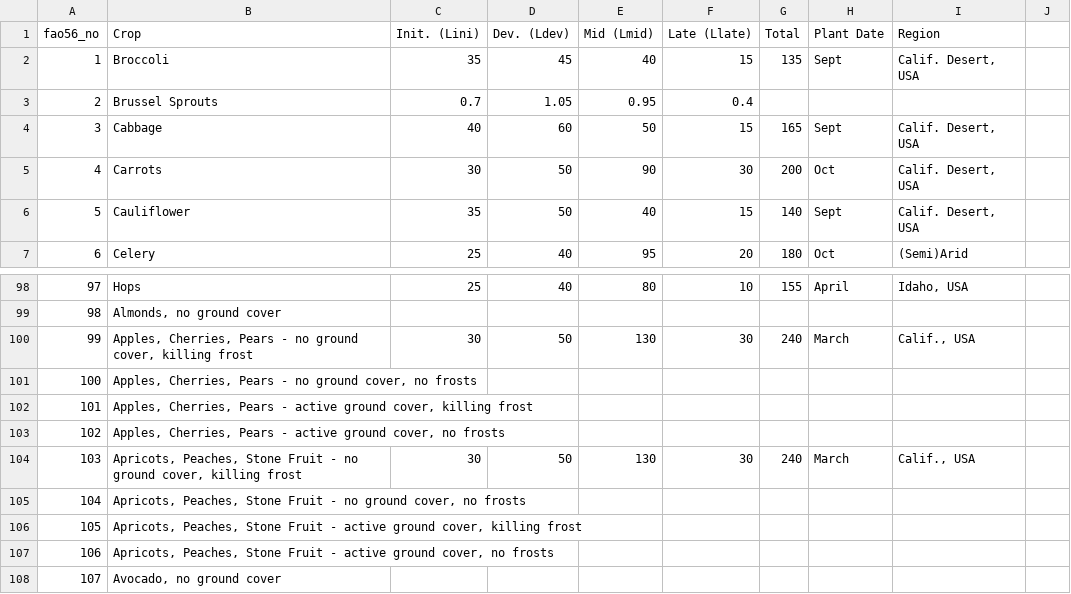
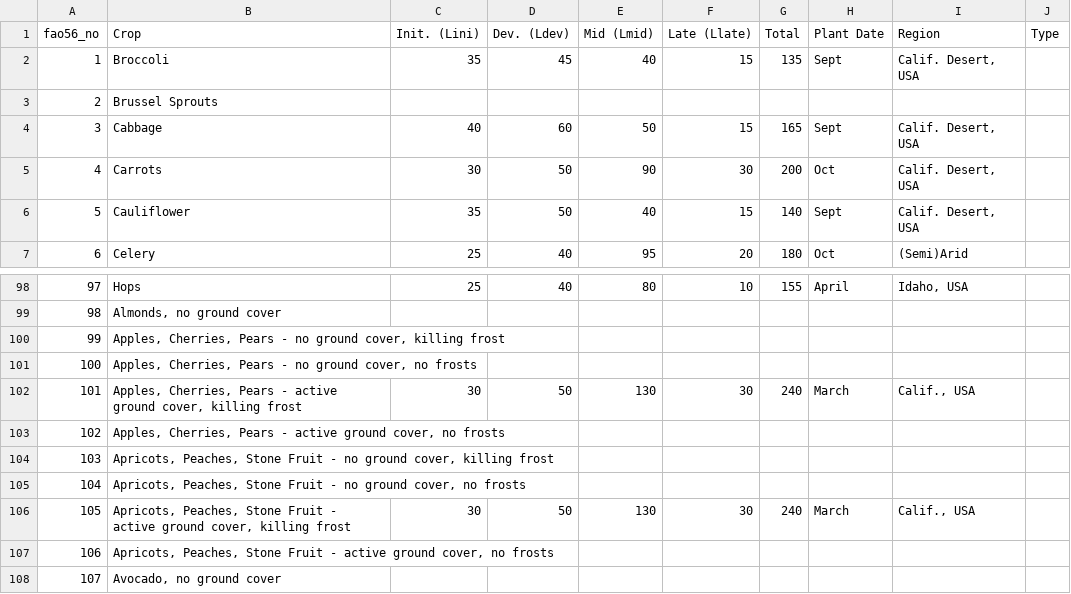
Before and after one commit to OuyangWenyu/et-demands, a CSV file: src/prep/preprocess4gages/fao56_crop_len.csv, drawn as a sheet; only a part is shown, gaps mark what is left out; the diff covers the shown part only.

```diff
--- a/src/prep/preprocess4gages/fao56_crop_len.csv
+++ b/src/prep/preprocess4gages/fao56_crop_len.csv
@@ -1 +1 @@
-fao56_no,Crop,Init. (Lini),Dev. (Ldev),Mid (Lmid),Late (Llate),Total,Plant Date,Region
+fao56_no,Crop,Init. (Lini),Dev. (Ldev),Mid (Lmid),Late (Llate),Total,Plant Date,Region,Type
@@ -3 +3 @@ fao56_no,Crop,Init. (Lini),Dev. (Ldev),Mid (Lmid),Late (Llate),Total,Plant Date,
-2,Brussel Sprouts,0.7,1.05,0.95,0.4,,,
+2,Brussel Sprouts,,,,,,,,
@@ -100 +100 @@ fao56_no,Crop,Init. (Lini),Dev. (Ldev),Mid (Lmid),Late (Llate),Total,Plant Date,
-99,"Apples, Cherries, Pears - no ground cover, killing frost",30,50,130,30,240,March,"Calif., USA"
+99,"Apples, Cherries, Pears - no ground cover, killing frost",,,,,,,,
@@ -102 +102 @@ fao56_no,Crop,Init. (Lini),Dev. (Ldev),Mid (Lmid),Late (Llate),Total,Plant Date,
-101,"Apples, Cherries, Pears - active ground cover, killing frost",,,,,,,
+101,"Apples, Cherries, Pears - active ground cover, killing frost",30,50,130,30,240,March,"Calif., USA",
@@ -104 +104 @@ fao56_no,Crop,Init. (Lini),Dev. (Ldev),Mid (Lmid),Late (Llate),Total,Plant Date,
-103,"Apricots, Peaches, Stone Fruit - no ground cover, killing frost",30,50,130,30,240,March,"Calif., USA"
+103,"Apricots, Peaches, Stone Fruit - no ground cover, killing frost",,,,,,,,
@@ -106 +106 @@ fao56_no,Crop,Init. (Lini),Dev. (Ldev),Mid (Lmid),Late (Llate),Total,Plant Date,
-105,"Apricots, Peaches, Stone Fruit - active ground cover, killing frost",,,,,,,
+105,"Apricots, Peaches, Stone Fruit - active ground cover, killing frost",30,50,130,30,240,March,"Calif., USA",
```
Also changed, not shown: 33 edited cells elsewhere in this file, 8 other files.
